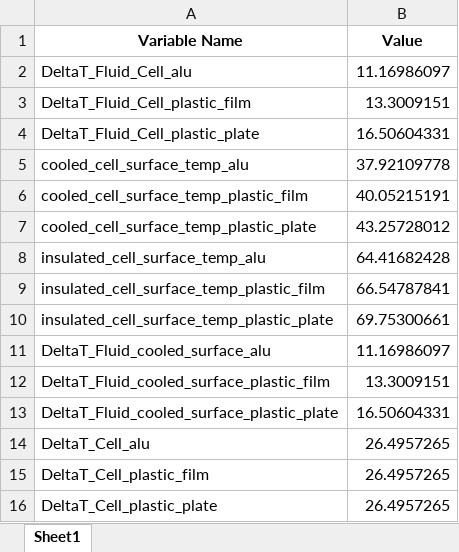
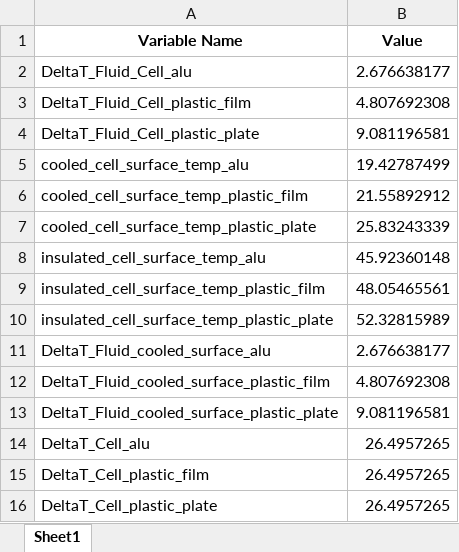
Before and after one commit to IvancO00/Modello_Termico_Python, an Excel workbook: thermal_analysis_results.xlsx, sheet Sheet1, drawn as a sheet; values as stored, in another font and other column widths than the file's, no borders; the diff names each change by its address in the sheet, - before the commit and + after, or states it on an @@ line.

Commit message:
update data

```diff
--- a/thermal_analysis_results.xlsx (sheet Sheet1)
+++ b/thermal_analysis_results.xlsx (sheet Sheet1)
-B2 (Value): 11.16986097
+B2 (Value): 2.676638177
-B3 (Value): 13.3009151
+B3 (Value): 4.807692308
-B4 (Value): 16.50604331
+B4 (Value): 9.081196581
-B5 (Value): 37.92109778
+B5 (Value): 19.42787499
-B6 (Value): 40.05215191
+B6 (Value): 21.55892912
-B7 (Value): 43.25728012
+B7 (Value): 25.83243339
-B8 (Value): 64.41682428
+B8 (Value): 45.92360148
-B9 (Value): 66.54787841
+B9 (Value): 48.05465561
-B10 (Value): 69.75300661
+B10 (Value): 52.32815989
-B11 (Value): 11.16986097
+B11 (Value): 2.676638177
-B12 (Value): 13.3009151
+B12 (Value): 4.807692308
-B13 (Value): 16.50604331
+B13 (Value): 9.081196581
```
Also changed, not shown: 1 other file.
